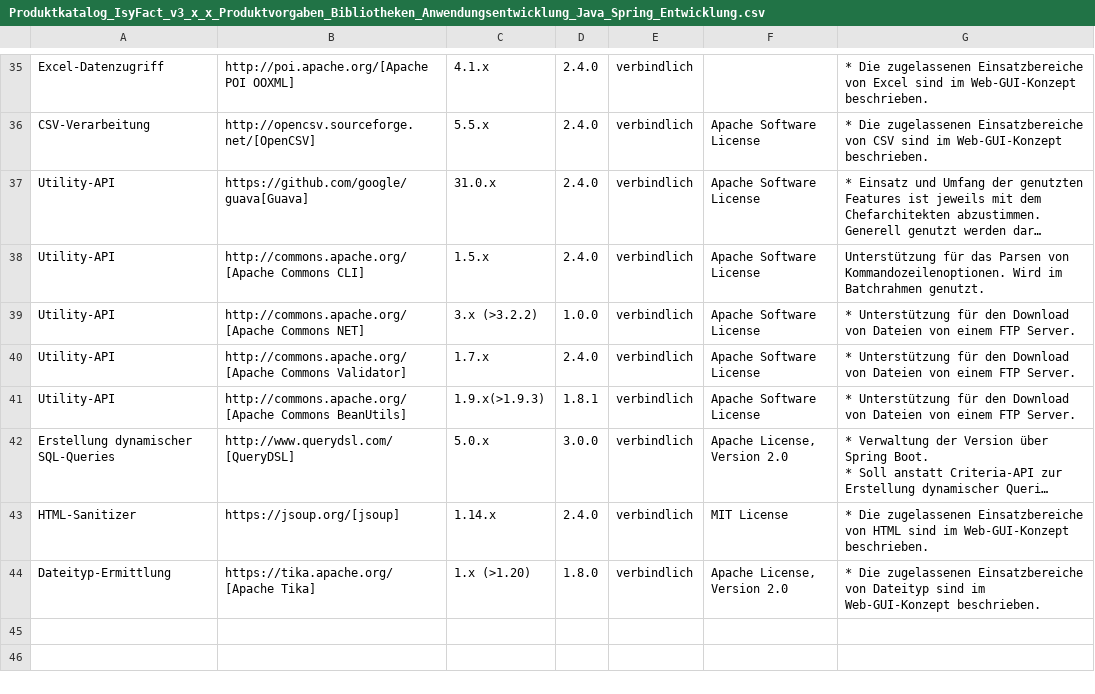
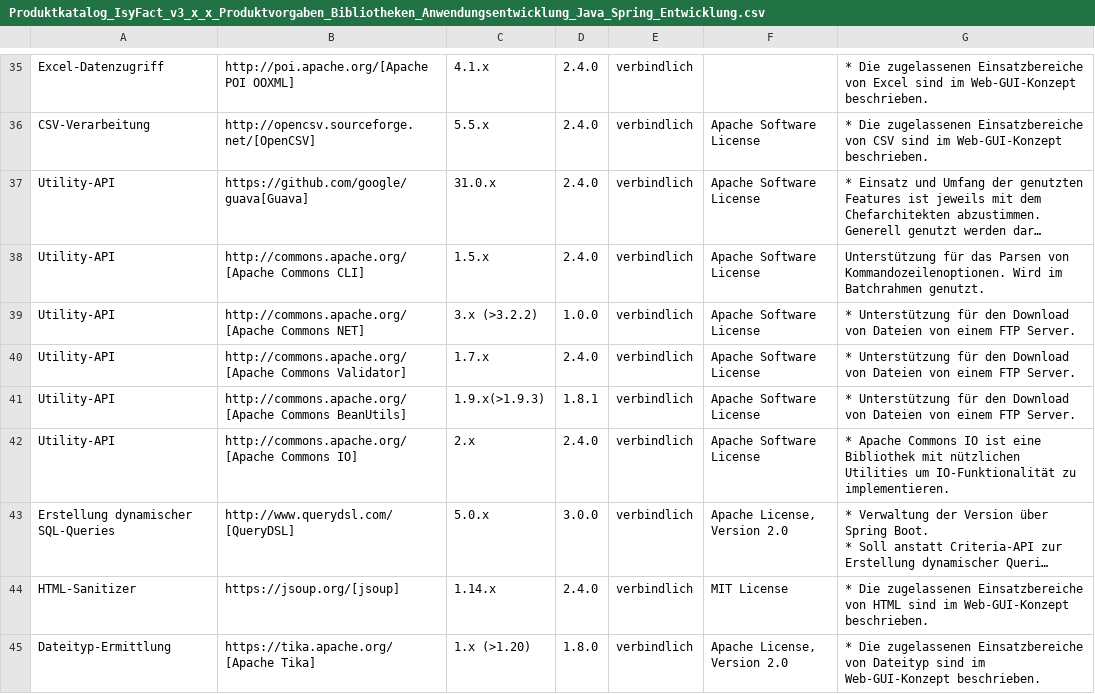
Before and after one commit to IsyFact/isyfact-standards, a CSV file: isyfact-standards-doc/src/docs/antora/modules/einstieg/partials/Produktkatalog_IsyFact_v3_x_x_Produktvorgaben_Bibliotheken_Anwendungsentwicklung_Java_Spring_Entwicklung.csv, drawn as a sheet; only a part is shown, gaps mark what is left out; long unchanged cells end in …; the diff names each change by its address in the sheet, - before the commit and + after, or states it on an @@ line.

Commit message:
docs: IFS-2045 add commons io to product catalog

```diff
--- a/isyfact-standards-doc/src/docs/antora/modules/einstieg/partials/Produktkatalog_IsyFact_v3_x_x_Produktvorgaben_Bibliotheken_Anwendungsentwicklung_Java_Spring_Entwicklung.csv
+++ b/isyfact-standards-doc/src/docs/antora/modules/einstieg/partials/Produktkatalog_IsyFact_v3_x_x_Produktvorgaben_Bibliotheken_Anwendungsentwicklung_Java_Spring_Entwicklung.csv
+row 42: Utility-API | http://commons.apache.org/[Apache Commons IO] | 2.x | 2.4.0 | verbindlich | Apache Software License | * Apache Commons IO ist eine Bibliothek mit nützlichen Utilities um IO-Funktionalität zu implementieren.
```
Also changed, not shown: 1 other file.
